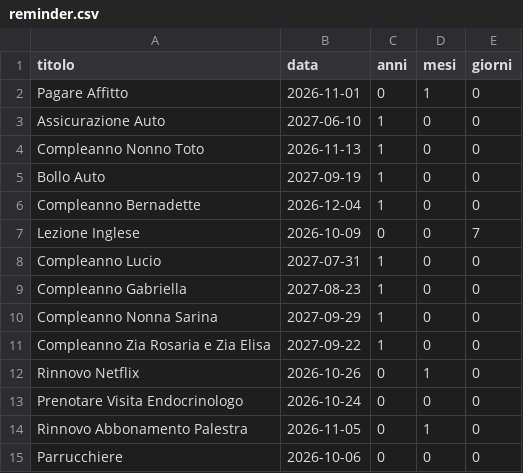
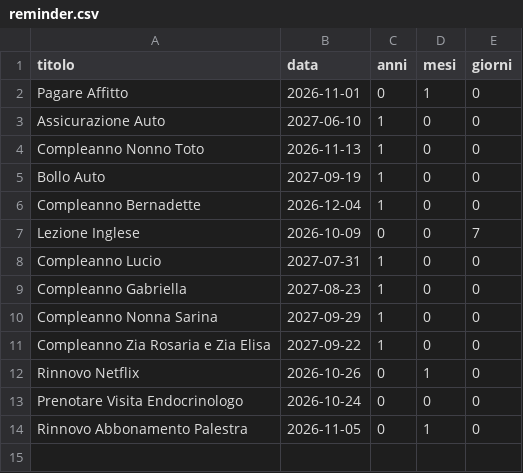
Before and after one commit to Fedegio29/AutomaticReminder, a CSV file: reminder.csv, drawn as a sheet; the diff names each change by its address in the sheet, - before the commit and + after, or states it on an @@ line.

```diff
--- a/reminder.csv
+++ b/reminder.csv
-row 15: Parrucchiere | 2026-10-06 | 0 | 0 | 0
```
